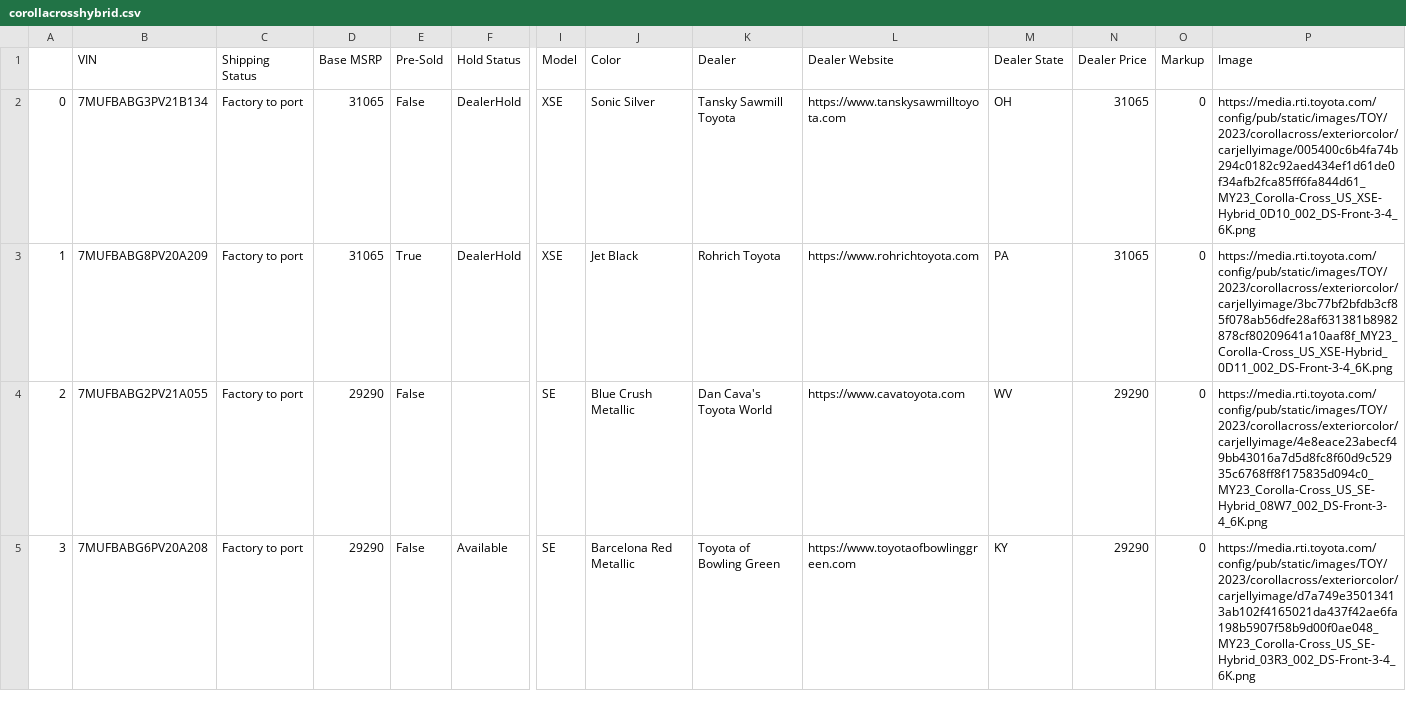
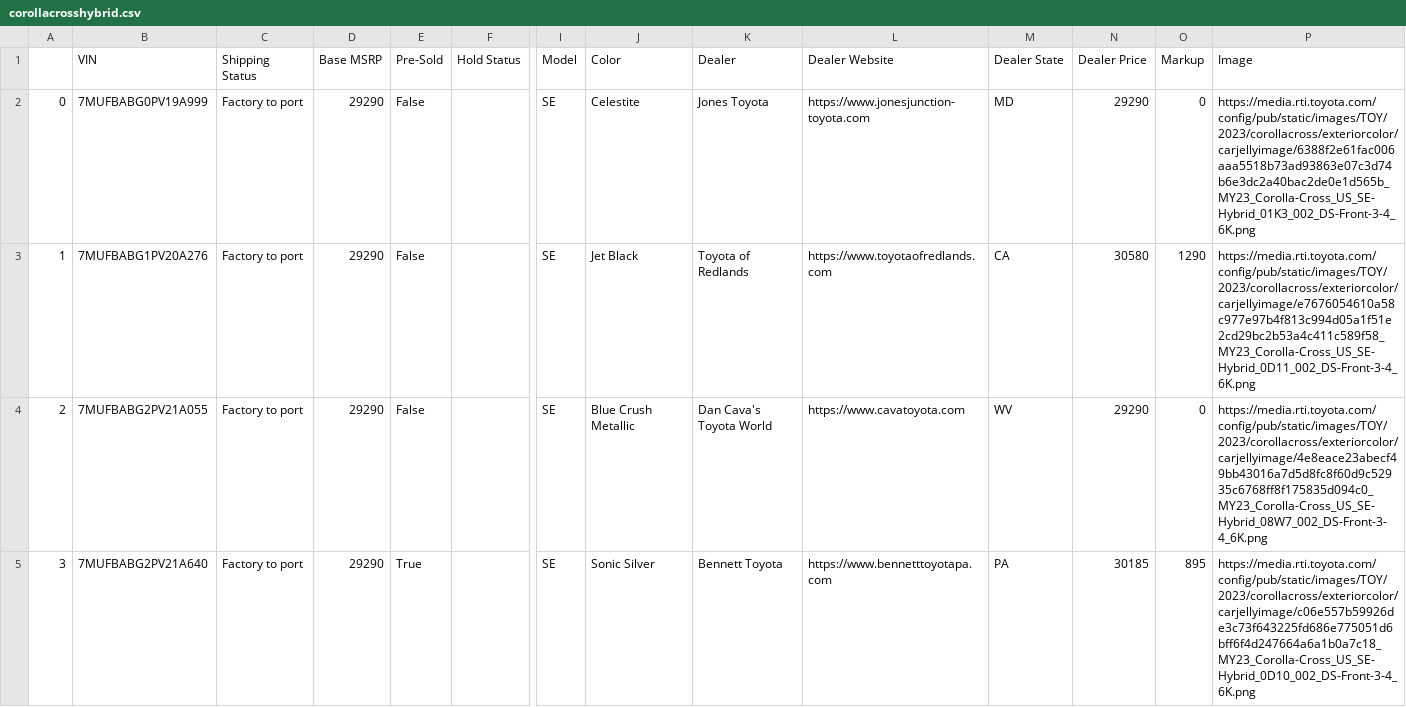
Before and after one commit to major/yotagrabber, a CSV file: output/corollacrosshybrid.csv, drawn as a sheet; only a part is shown, gaps mark what is left out; the diff covers the shown part only; the diff names each change by its address in the sheet, - before the commit and + after, or states it on an @@ line.

Commit message:
Updating corollacrosshybrid vehicle data: Wed Apr 26 22:04:03 UTC 2023

```diff
--- a/output/corollacrosshybrid.csv
+++ b/output/corollacrosshybrid.csv
-B2 (VIN): 7MUFBABG3PV21B134
+B2 (VIN): 7MUFBABG0PV19A999
-D2:D3 (Base MSRP): 31065
+D2:D3 (Base MSRP): 29290
-F2:F3 (Hold Status): DealerHold
+F2:F3 (Hold Status): (empty)
-I2:I3 (Model): XSE
+I2:I3 (Model): SE
-J2 (Color): Sonic Silver
+J2 (Color): Celestite
-K2 (Dealer): Tansky Sawmill Toyota
+K2 (Dealer): Jones Toyota
-L2 (Dealer Website): https://www.tanskysawmilltoyota.com
+L2 (Dealer Website): https://www.jonesjunction-toyota.com
-M2 (Dealer State): OH
+M2 (Dealer State): MD
-N2 (Dealer Price): 31065
+N2 (Dealer Price): 29290
-P2 (Image): https://media.rti.toyota.com/config/pub/static/images/TOY/2023/corollacross/exteriorcolor/carjellyimage/005400c6b4fa74b294c0182c92aed434ef1d61de0f34afb2fca85ff6fa844d61_MY23_Corolla-Cross_US_XSE-Hybrid_0D10_002_DS-Front-3-4_6K.png
+P2 (Image): https://media.rti.toyota.com/config/pub/static/images/TOY/2023/corollacross/exteriorcolor/carjellyimage/6388f2e61fac006aaa5518b73ad93863e07c3d74b6e3dc2a40bac2de0e1d565b_MY23_Corolla-Cross_US_SE-Hybrid_01K3_002_DS-Front-3-4_6K.png
-B3 (VIN): 7MUFBABG8PV20A209
+B3 (VIN): 7MUFBABG1PV20A276
-E3 (Pre-Sold): True
+E3 (Pre-Sold): False
-K3 (Dealer): Rohrich Toyota
+K3 (Dealer): Toyota of Redlands
-L3 (Dealer Website): https://www.rohrichtoyota.com
+L3 (Dealer Website): https://www.toyotaofredlands.com
-M3 (Dealer State): PA
+M3 (Dealer State): CA
-N3 (Dealer Price): 31065
+N3 (Dealer Price): 30580
-O3 (Markup): 0
+O3 (Markup): 1290
-P3 (Image): https://media.rti.toyota.com/config/pub/static/images/TOY/2023/corollacross/exteriorcolor/carjellyimage/3bc77bf2bfdb3cf85f078ab56dfe28af631381b8982878cf80209641a10aaf8f_MY23_Corolla-Cross_US_XSE-Hybrid_0D11_002_DS-Front-3-4_6K.png
+P3 (Image): https://media.rti.toyota.com/config/pub/static/images/TOY/2023/corollacross/exteriorcolor/carjellyimage/e7676054610a58c977e97b4f813c994d05a1f51e2cd29bc2b53a4c411c589f58_MY23_Corolla-Cross_US_SE-Hybrid_0D11_002_DS-Front-3-4_6K.png
-B5 (VIN): 7MUFBABG6PV20A208
+B5 (VIN): 7MUFBABG2PV21A640
-E5 (Pre-Sold): False
+E5 (Pre-Sold): True
-F5 (Hold Status): Available
+F5 (Hold Status): (empty)
-J5 (Color): Barcelona Red Metallic
+J5 (Color): Sonic Silver
-K5 (Dealer): Toyota of Bowling Green
+K5 (Dealer): Bennett Toyota
-L5 (Dealer Website): https://www.toyotaofbowlinggreen.com
+L5 (Dealer Website): https://www.bennetttoyotapa.com
-M5 (Dealer State): KY
+M5 (Dealer State): PA
-N5 (Dealer Price): 29290
+N5 (Dealer Price): 30185
-O5 (Markup): 0
+O5 (Markup): 895
-P5 (Image): https://media.rti.toyota.com/config/pub/static/images/TOY/2023/corollacross/exteriorcolor/carjellyimage/d7a749e35013413ab102f4165021da437f42ae6fa198b5907f58b9d00f0ae048_MY23_Corolla-Cross_US_SE-Hybrid_03R3_002_DS-Front-3-4_6K.png
+P5 (Image): https://media.rti.toyota.com/config/pub/static/images/TOY/2023/corollacross/exteriorcolor/carjellyimage/c06e557b59926de3c73f643225fd686e775051d6bff6f4d247664a6a1b0a7c18_MY23_Corolla-Cross_US_SE-Hybrid_0D10_002_DS-Front-3-4_6K.png
```
Also changed, not shown: 102 edited cells elsewhere in this file, 1 other file.
